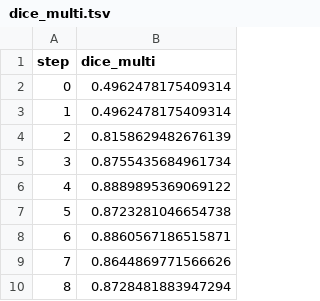
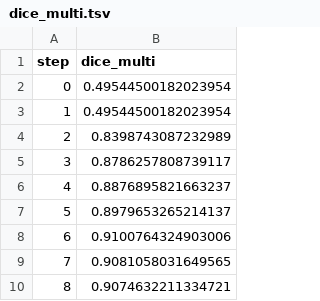
Before and after one commit to iterative/example-get-started-experiments, a TSV file: results/train/plots/metrics/dice_multi.tsv, drawn as a sheet.

```diff
--- a/results/train/plots/metrics/dice_multi.tsv
+++ b/results/train/plots/metrics/dice_multi.tsv
@@ -1,10 +1,10 @@
 step	dice_multi
-0	0.4962478175409314
-1	0.4962478175409314
-2	0.8158629482676139
-3	0.8755435684961734
-4	0.8889895369069122
-5	0.8723281046654738
-6	0.8860567186515871
-7	0.8644869771566626
-8	0.8728481883947294
+0	0.49544500182023954
+1	0.49544500182023954
+2	0.8398743087232989
+3	0.8786257808739117
+4	0.8876895821663237
+5	0.8979653265214137
+6	0.9100764324903006
+7	0.9081058031649565
+8	0.9074632211334721
```
Also changed, not shown: results/train/plots/metrics/eval/loss.tsv, results/train/plots/metrics/train/loss.tsv, 18 other files.
